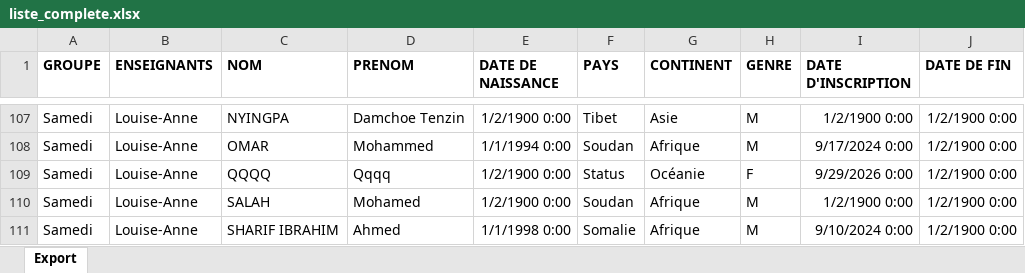
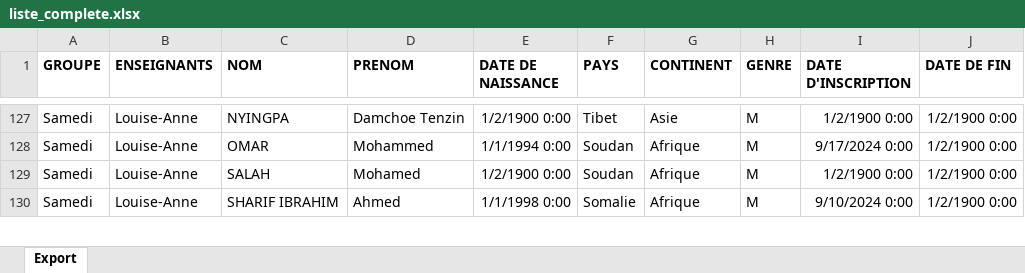
Before and after one commit to yves-22/ASTI, an Excel workbook: Excel/liste_complete.xlsx, sheet Export, drawn as a sheet; only a part is shown, gaps mark what is left out; values as stored, in another font and other column widths than the file's, no borders; removed rows and columns are numbered as before the commit, all else as after; the diff covers the shown part only; the diff names each change by its address in the sheet, - before the commit and + after, or states it on an @@ line.

```diff
--- a/Excel/liste_complete.xlsx (sheet Export)
+++ b/Excel/liste_complete.xlsx (sheet Export)
-row 109: Samedi | Louise-Anne | QQQQ | Qqqq | 1/2/1900 0:00 | Status | Océanie | F | 9/29/2026 0:00 | 1/2/1900 0:00
```
Also changed, not shown: 21 added rows and 1 removed row elsewhere in this sheet.
